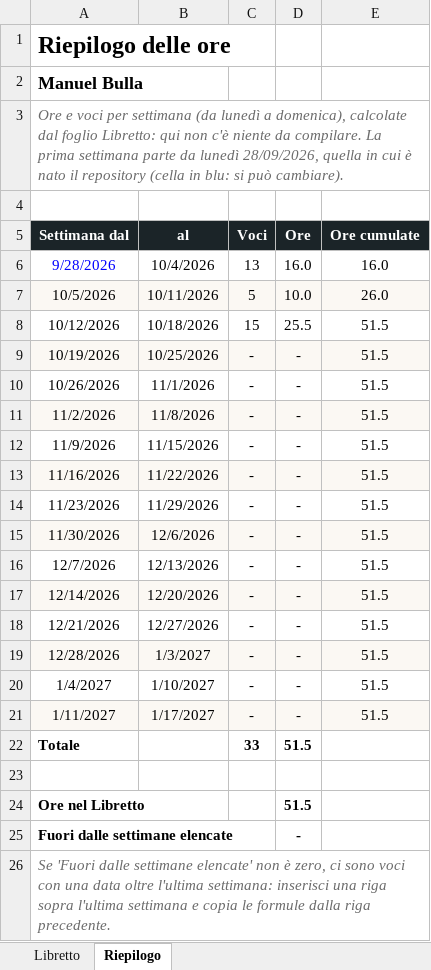
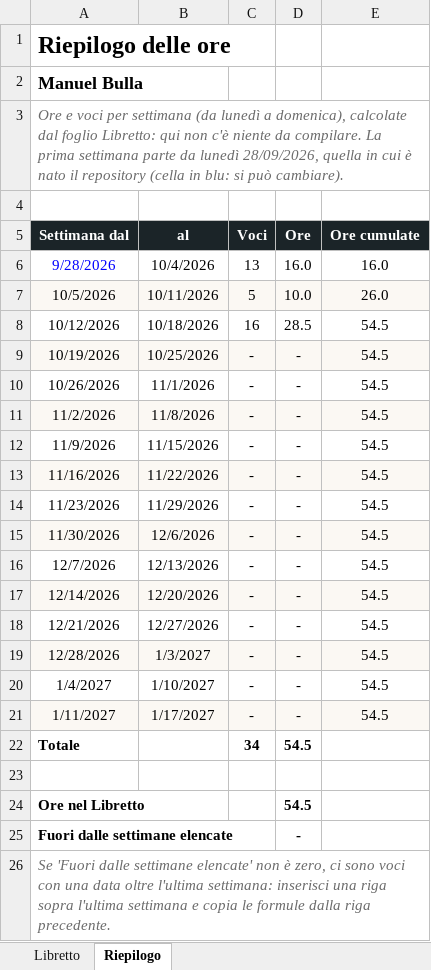
Before and after one commit to bulla06/Ing-software-prog-discover-tridentum., an Excel workbook: docs/libretti/manuel-bulla.xlsx, sheet Riepilogo, drawn as a sheet; values as stored, in another font and other column widths than the file's, no borders; conditional formats not drawn; the diff names each change by its address in the sheet, - before the commit and + after, or states it on an @@ line.

```diff
--- a/docs/libretti/manuel-bulla.xlsx (sheet Riepilogo)
+++ b/docs/libretti/manuel-bulla.xlsx (sheet Riepilogo)
-C8 (Voci): 15
+C8 (Voci): 16
-D8 (Ore): 25.5
+D8 (Ore): 28.5
-E8:E21 (Ore cumulate): 51.5
+E8:E21 (Ore cumulate): 54.5
-C22 (Voci): 33
+C22 (Voci): 34
-D22 (Ore): 51.5
+D22 (Ore): 54.5
-D24 (Ore): 51.5
+D24 (Ore): 54.5
```
Also changed, not shown: sheet Libretto, 14 other files.
